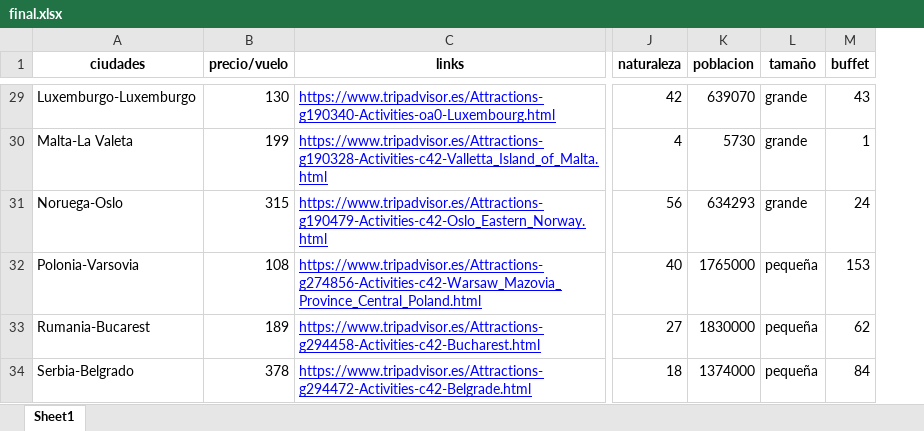
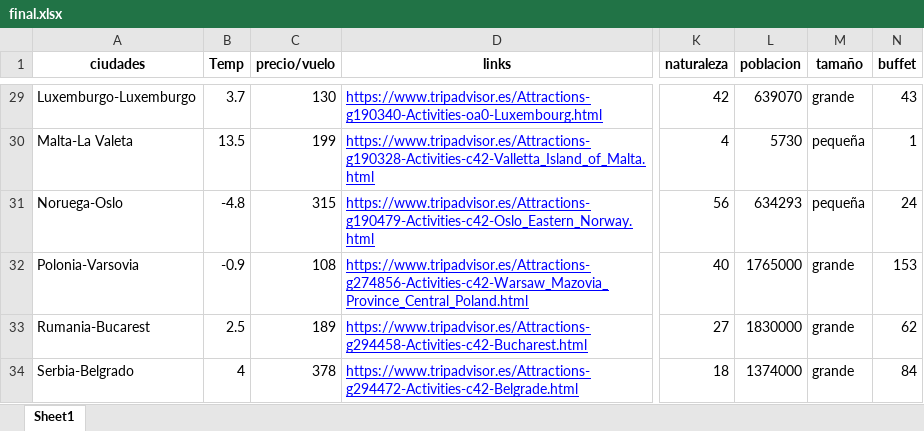
Before and after one commit to Barge7/PROYECTO-FINAL, an Excel workbook: final.xlsx, sheet Sheet1, drawn as a sheet; only a part is shown, gaps mark what is left out; values as stored, in another font and other column widths than the file's, no borders; addresses are those after the commit; the diff covers the shown part only; the diff names each change by its address in the sheet, - before the commit and + after, or states it on an @@ line.

```diff
--- a/final.xlsx (sheet Sheet1)
+++ b/final.xlsx (sheet Sheet1)
+column B (Temp), rows 29-34: 3.7 | 13.5 | -4.8 | -0.9 | 2.5 | 4
-M30:M31 (tamaño): grande
+M30:M31 (tamaño): pequeña
-M32:M34 (tamaño): pequeña
+M32:M34 (tamaño): grande
```
Also changed, not shown: 27 edited cells elsewhere in this sheet, poblacion.xlsx, temperaturas.xlsx, 6 other files.
